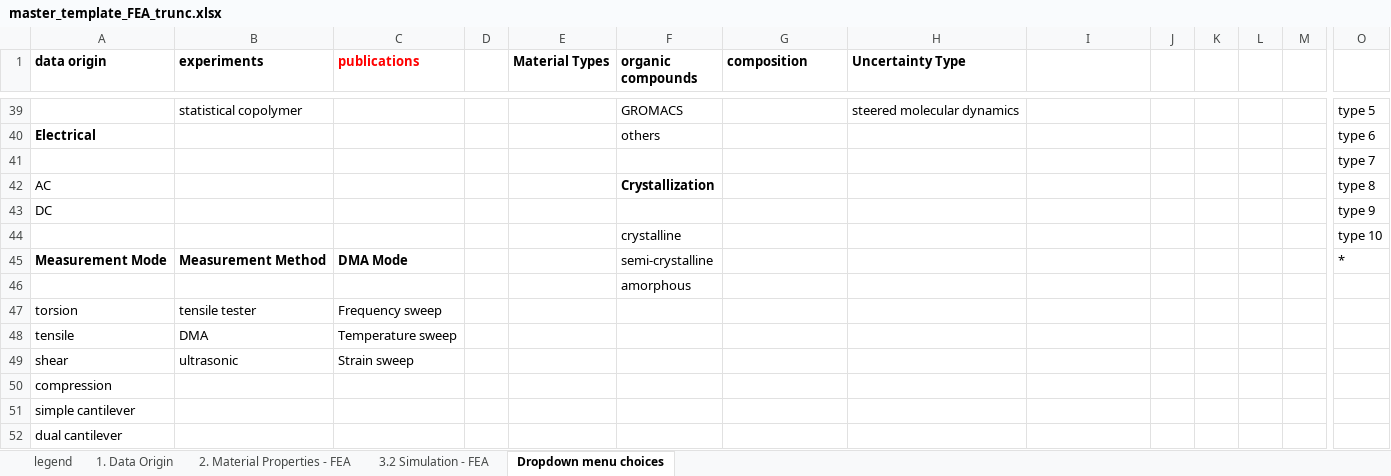
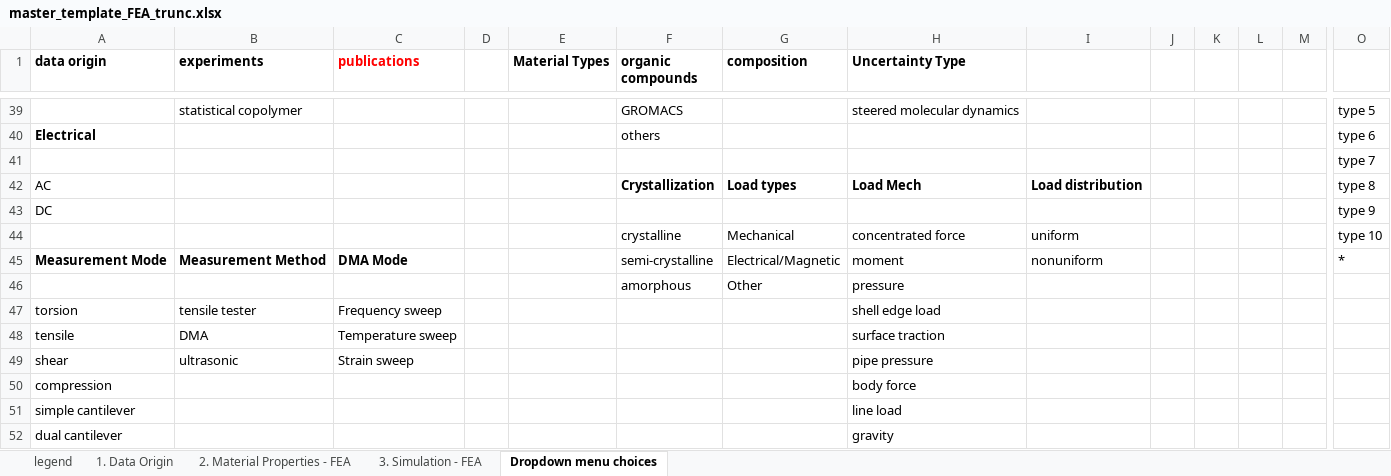
Before and after one commit to Duke-MatSci/nanomine-schema, an Excel workbook: xls-input-forms/master_template_FEA_trunc.xlsx, sheet Dropdown menu choices, drawn as a sheet; only a part is shown, gaps mark what is left out; values as stored, in another font and other column widths than the file's, no borders; removed rows and columns are numbered as before the commit, all else as after; rows hold the shown columns only; the diff covers the shown part only; the diff names each change by its address in the sheet, - before the commit and + after, or states it on an @@ line.

```diff
--- a/xls-input-forms/master_template_FEA_trunc.xlsx (sheet Dropdown menu choices)
+++ b/xls-input-forms/master_template_FEA_trunc.xlsx (sheet Dropdown menu choices)
-sheet tab: 3.2 Simulation - FEA
+sheet tab: 3. Simulation - FEA
-G42 (composition): (empty)
+G42 (composition): Load types
-H42 (Uncertainty Type): (empty)
+H42 (Uncertainty Type): Load Mech
-I42: (empty)
+I42: Load distribution
-row 44:  |  |  |  |  | crystalline |  |  |  |  |  |  |  | type 10
+row 44:  |  |  |  |  | crystalline | Mechanical | concentrated force | uniform |  |  |  |  | type 10
-G45 (composition): (empty)
+G45 (composition): Electrical/Magnetic
-H45 (Uncertainty Type): (empty)
+H45 (Uncertainty Type): moment
-I45: (empty)
+I45: nonuniform
-row 46:  |  |  |  |  | amorphous
+row 46:  |  |  |  |  | amorphous | Other | pressure
-H47 (Uncertainty Type): (empty)
+H47 (Uncertainty Type): shell edge load
-H48 (Uncertainty Type): (empty)
+H48 (Uncertainty Type): surface traction
-H49 (Uncertainty Type): (empty)
+H49 (Uncertainty Type): pipe pressure
-H50 (Uncertainty Type): (empty)
+H50 (Uncertainty Type): body force
-H51 (Uncertainty Type): (empty)
+H51 (Uncertainty Type): line load
-H52 (Uncertainty Type): (empty)
+H52 (Uncertainty Type): gravity
```
Also changed, not shown: 11 added rows, 5 removed rows and 9 edited cells elsewhere in this sheet, sheet 2. Material Properties - FEA, sheet 3. Simulation - FEA, sheet 1. Data Origin.
